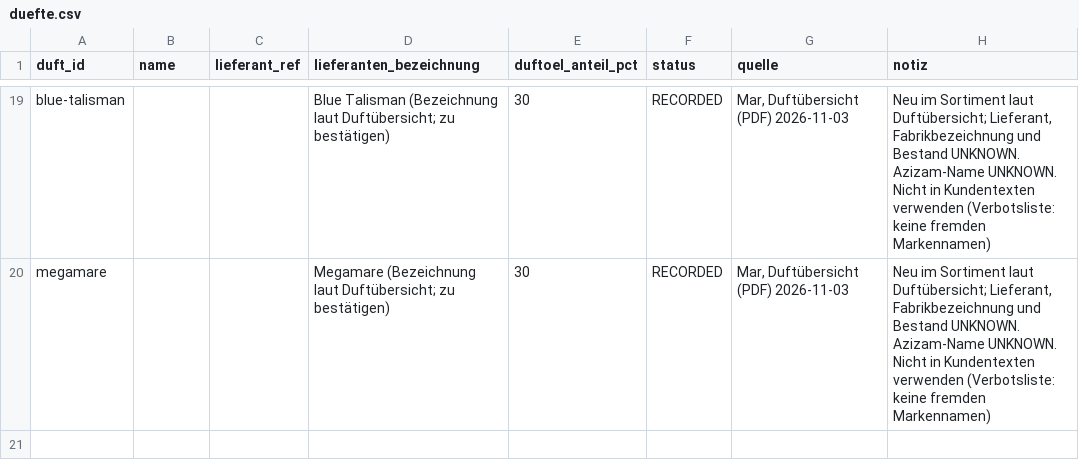
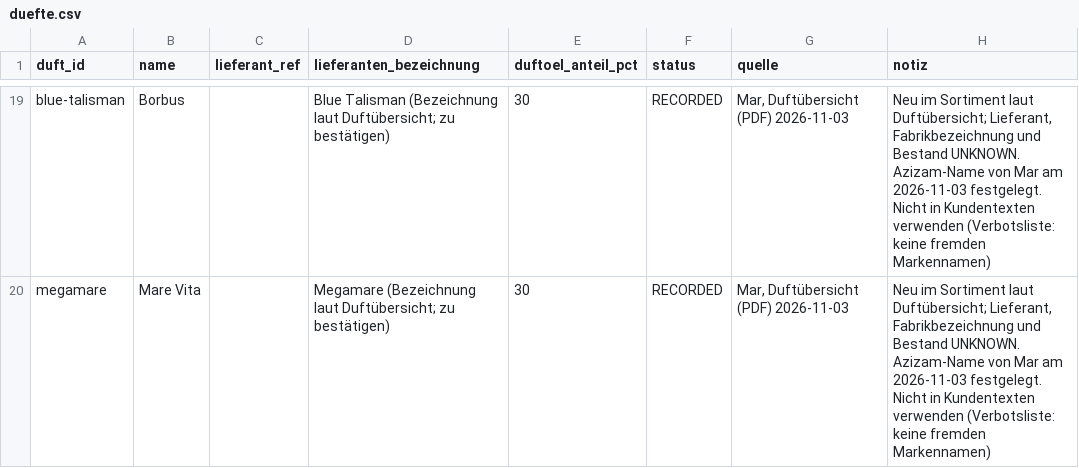
Before and after one commit to qesmat899/Mar-vin, a CSV file: playbook/azizam/commercial/duefte.csv, drawn as a sheet; only a part is shown, gaps mark what is left out; the diff covers the shown part only; the diff names each change by its address in the sheet, - before the commit and + after, or states it on an @@ line.

```diff
--- a/playbook/azizam/commercial/duefte.csv
+++ b/playbook/azizam/commercial/duefte.csv
-B19 (name): (empty)
+B19 (name): Borbus
-H19:H20 (notiz): …UNKNOWN. Azizam-Name UNKNOWN. Nicht in…
+H19:H20 (notiz): …UNKNOWN. Azizam-Name von Mar am 2026-11-03 festgelegt. Nicht in…
-B20 (name): (empty)
+B20 (name): Mare Vita
```
Also changed, not shown: 32 edited cells elsewhere in this file, 11 other files.
